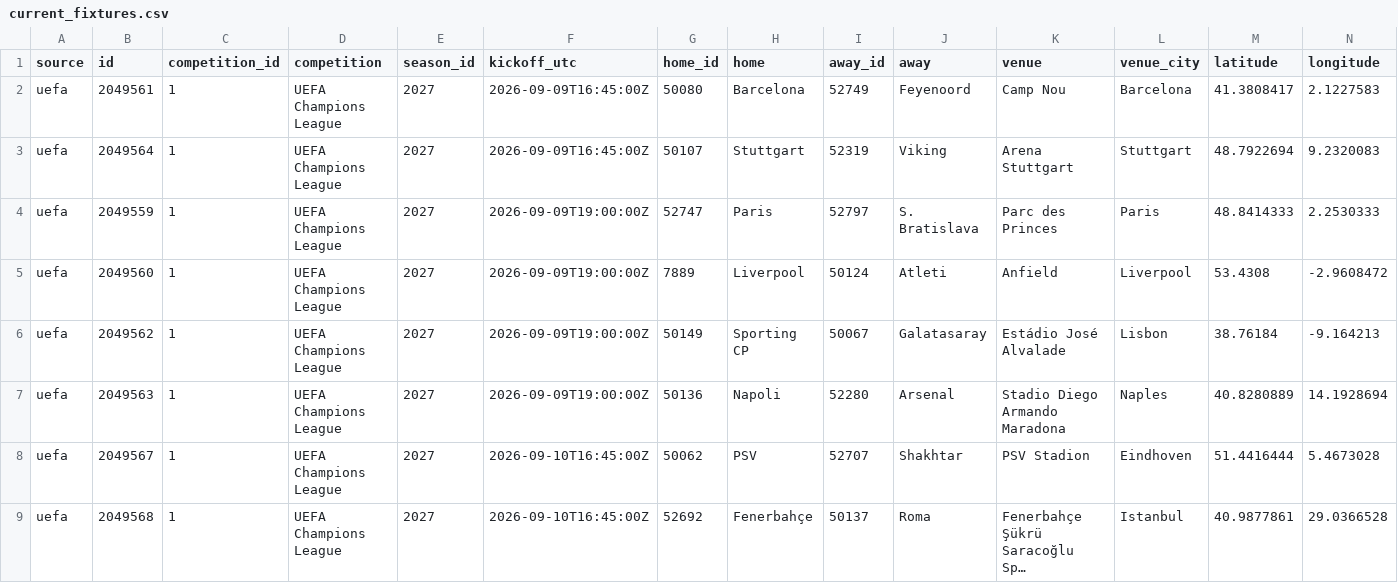
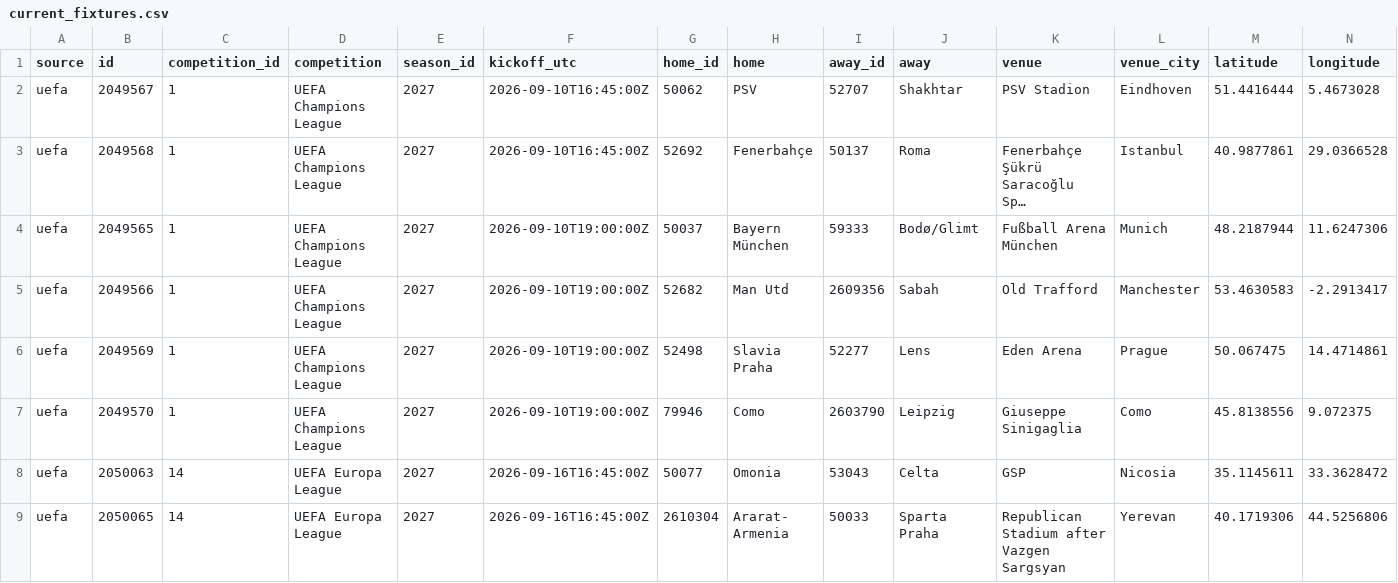
Before and after one commit to bogdasovandrej/xg-edge, a CSV file: reports/live/current_fixtures.csv, drawn as a sheet; only a part is shown; the shorter side is filled out with more unchanged rows; long unchanged cells end in …; rows hold the shown columns only; the diff names each change by its address in the sheet, - before the commit and + after, or states it on an @@ line.

```diff
--- a/reports/live/current_fixtures.csv
+++ b/reports/live/current_fixtures.csv
-row 2: uefa | 2049561 | 1 | UEFA Champions League | 2027 | 2026-09-09T16:45:00Z | 50080 | Barcelona | 52749 | Feyenoord | Camp Nou | Barcelona | 41.3808417 | 2.1227583
-row 3: uefa | 2049564 | 1 | UEFA Champions League | 2027 | 2026-09-09T16:45:00Z | 50107 | Stuttgart | 52319 | Viking | Arena Stuttgart | Stuttgart | 48.7922694 | 9.2320083
-row 4: uefa | 2049559 | 1 | UEFA Champions League | 2027 | 2026-09-09T19:00:00Z | 52747 | Paris | 52797 | S. Bratislava | Parc des Princes | Paris | 48.8414333 | 2.2530333
-row 5: uefa | 2049560 | 1 | UEFA Champions League | 2027 | 2026-09-09T19:00:00Z | 7889 | Liverpool | 50124 | Atleti | Anfield | Liverpool | 53.4308 | -2.9608472
-row 6: uefa | 2049562 | 1 | UEFA Champions League | 2027 | 2026-09-09T19:00:00Z | 50149 | Sporting CP | 50067 | Galatasaray | Estádio José Alvalade | Lisbon | 38.76184 | -9.164213
-row 7: uefa | 2049563 | 1 | UEFA Champions League | 2027 | 2026-09-09T19:00:00Z | 50136 | Napoli | 52280 | Arsenal | Stadio Diego Armando Maradona | Naples | 40.8280889 | 14.1928694
```
Also changed, not shown: reports/ucl_qualifying_predictions.csv, 7 other files.
